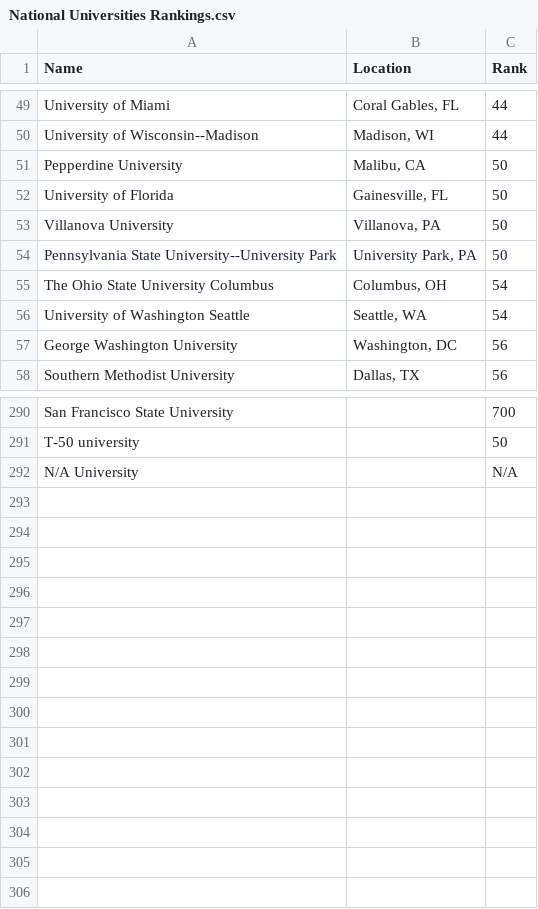
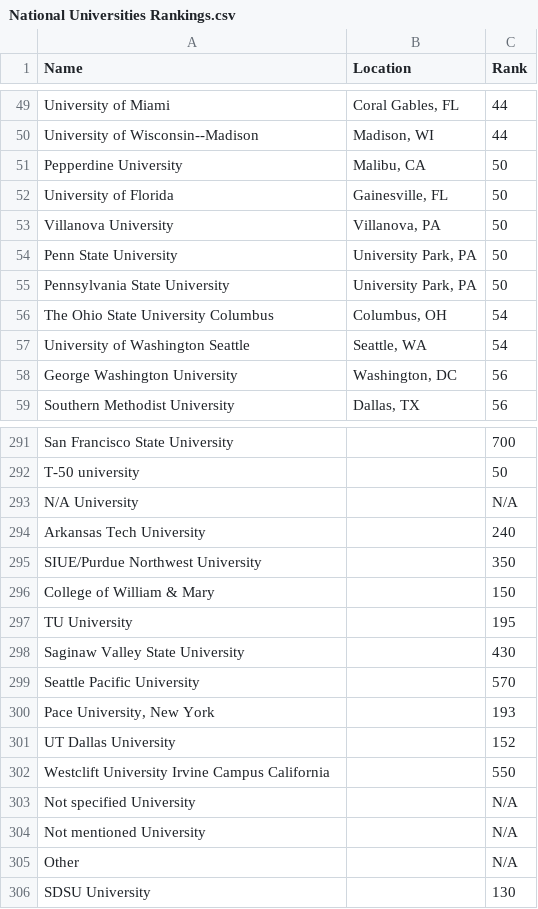
Before and after one commit to AseemShehzad/visa-approval-prediction-model, a CSV file: data/National Universities Rankings.csv, drawn as a sheet; only a part is shown, gaps mark what is left out.

```diff
--- a/data/National Universities Rankings.csv
+++ b/data/National Universities Rankings.csv
@@ -53,3 +53,4 @@ University of Florida,"Gainesville, FL",50
 Villanova University,"Villanova, PA",50
-Pennsylvania State University--University Park,"University Park, PA",50
+Penn State University,"University Park, PA",50
+Pennsylvania State University,"University Park, PA",50
 The Ohio State University Columbus,"Columbus, OH",54
@@ -292 +293,14 @@ T-50 university,,50
 N/A University,,N/A
+Arkansas Tech University,,240
+SIUE/Purdue Northwest University,,350
+College of William & Mary,,150
+TU University,,195
+Saginaw Valley State University,,430
+Seattle Pacific University,,570
+"Pace University, New York",,193
+UT Dallas University,,152
+Westclift University Irvine Campus California,,550
+Not specified University,,N/A
+Not mentioned University,,N/A
+Other,,N/A
+SDSU University,,130
```
Also changed, not shown: data/training_data/training_data_april_2024.csv, data/training_data/training_data_new_1.csv, 21 other files.
